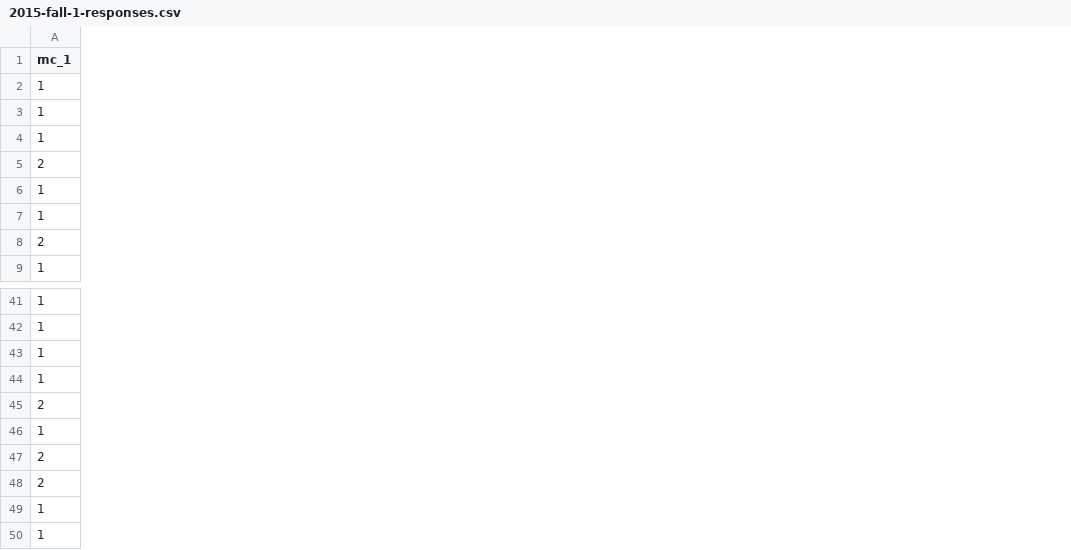
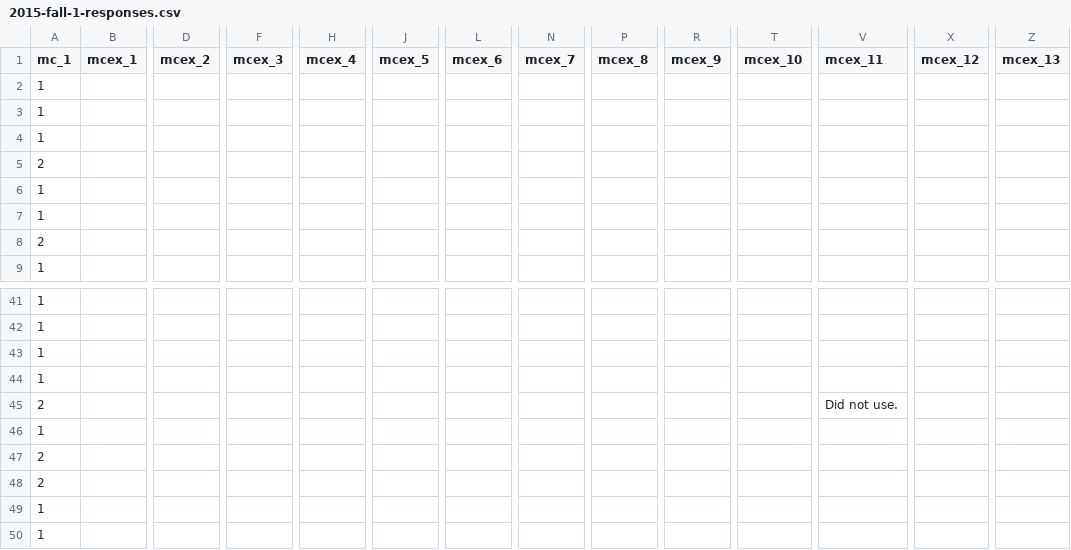
Before and after one commit to dtompkins/teacheval, a CSV file: data/2015-fall-1-responses.csv, drawn as a sheet; only a part is shown, gaps mark what is left out; the diff covers the shown part only; the diff names each change by its address in the sheet, - before the commit and + after, or states it on an @@ line.

```diff
--- a/data/2015-fall-1-responses.csv
+++ b/data/2015-fall-1-responses.csv
+column B (mcex_1), empty
+column D (mcex_2), empty
+column F (mcex_3), empty
+column H (mcex_4), empty
+column J (mcex_5), empty
+column L (mcex_6), empty
+column N (mcex_7), empty
+column P (mcex_8), empty
+column R (mcex_9), empty
+column T (mcex_10), empty
+column V (mcex_11), row 45: Did not use.
+column X (mcex_12), empty
+column Z (mcex_13), empty
```
Also changed, not shown: 2 added columns and 2 edited cells elsewhere in this file, 11 other files.
